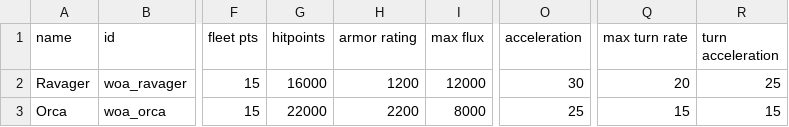
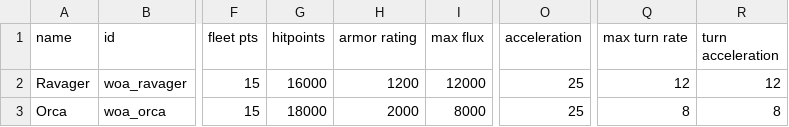
Before and after one commit to cat-person/wrath-of-askonia, a CSV file: data/hulls/ship_data.csv, drawn as a sheet; only a part is shown, gaps mark what is left out; the diff names each change by its address in the sheet, - before the commit and + after, or states it on an @@ line.

Commit message:
Nerfed Orca

```diff
--- a/data/hulls/ship_data.csv
+++ b/data/hulls/ship_data.csv
-O2 (acceleration): 30
+O2 (acceleration): 25
-Q2 (max turn rate): 20
+Q2 (max turn rate): 12
-R2 (turn acceleration): 25
+R2 (turn acceleration): 12
-G3 (hitpoints): 22000
+G3 (hitpoints): 18000
-H3 (armor rating): 2200
+H3 (armor rating): 2000
-Q3 (max turn rate): 15
+Q3 (max turn rate): 8
-R3 (turn acceleration): 15
+R3 (turn acceleration): 8
```
